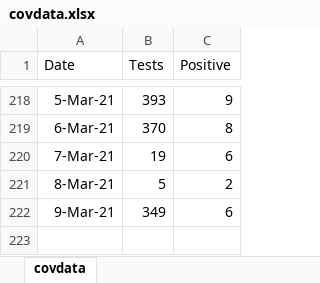
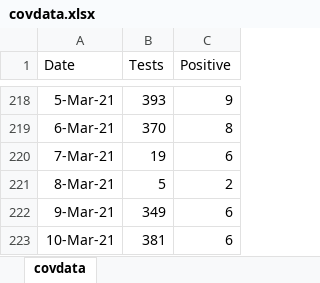
Before and after one commit to ESunRoc/URCovDashboard, an Excel workbook: covdata.xlsx, sheet covdata, drawn as a sheet; only a part is shown, gaps mark what is left out; values as stored, in another font and other column widths than the file's, no borders; the diff names each change by its address in the sheet, - before the commit and + after, or states it on an @@ line.

Commit message:
3/10

```diff
--- a/covdata.xlsx (sheet covdata)
+++ b/covdata.xlsx (sheet covdata)
+row 223: 10-Mar-21 | 381 | 6
```
